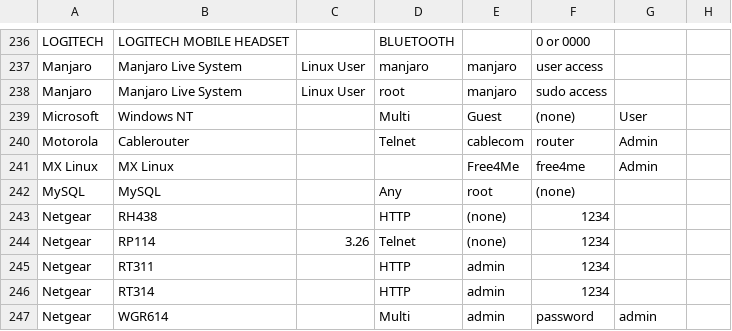
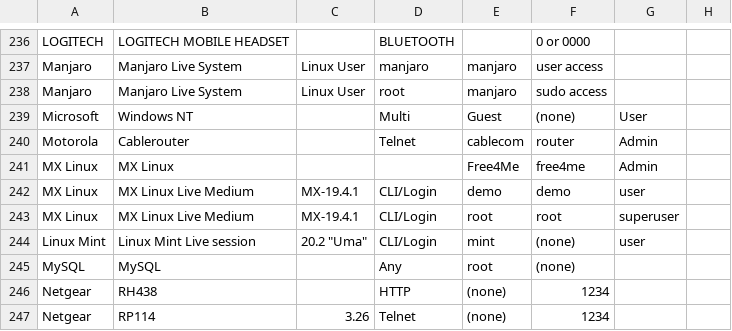
Before and after one commit to many-passwords/many-passwords, a CSV file: passwords.csv, drawn as a sheet; only a part is shown, gaps mark what is left out; the shorter side is filled out with more unchanged rows.

Commit message:
Added MX Linux and Linux Mint default password

```diff
--- a/passwords.csv
+++ b/passwords.csv
@@ -241,2 +241,5 @@ Motorola,Cablerouter,,Telnet,cablecom,router,Admin,
 MX Linux,MX Linux,,,Free4Me,free4me,Admin,
+MX Linux,MX Linux Live Medium,MX-19.4.1,CLI/Login,demo,demo,user,
+MX Linux,MX Linux Live Medium,MX-19.4.1,CLI/Login,root,root,superuser,
+Linux Mint,Linux Mint Live session,20.2 "Uma",CLI/Login,mint,(none),user
 MySQL,MySQL,,Any,root,(none),,
```
